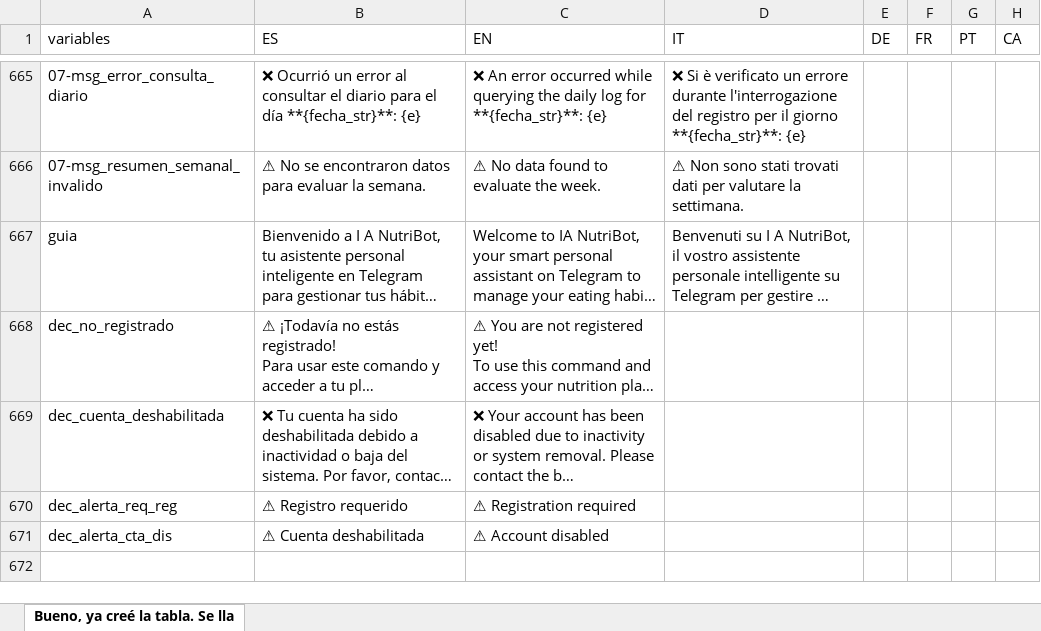
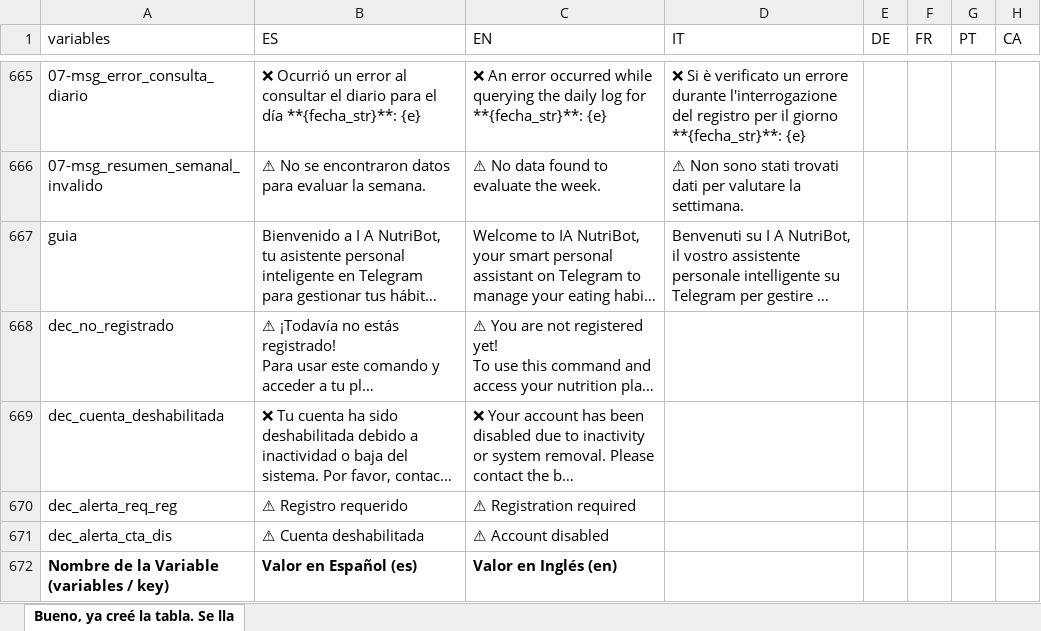
Before and after one commit to rosalexxi/telegram-bot-nutricion, an Excel workbook: multi.xlsx, sheet Bueno, ya creé la tabla. Se lla, drawn as a sheet; only a part is shown, gaps mark what is left out; long unchanged cells end in …; values as stored, in another font and other column widths than the file's, no borders; the diff covers the shown part only; the diff names each change by its address in the sheet, - before the commit and + after, or states it on an @@ line.

```diff
--- a/multi.xlsx (sheet Bueno, ya creé la tabla. Se lla)
+++ b/multi.xlsx (sheet Bueno, ya creé la tabla. Se lla)
+row 672: Nombre de la Variable (variables / key) | Valor en Español (es) | Valor en Inglés (en)
```
Also changed, not shown: 1 added row elsewhere in this sheet, 1 other file.
